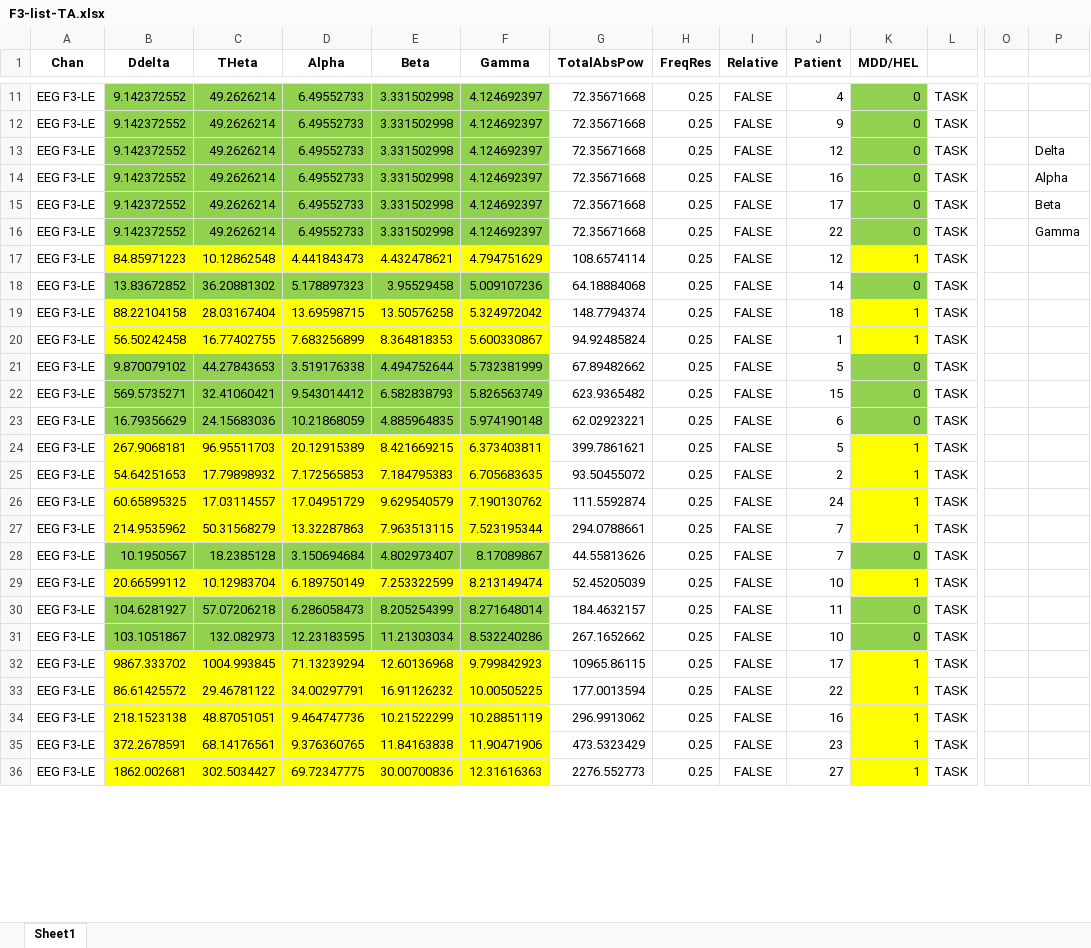
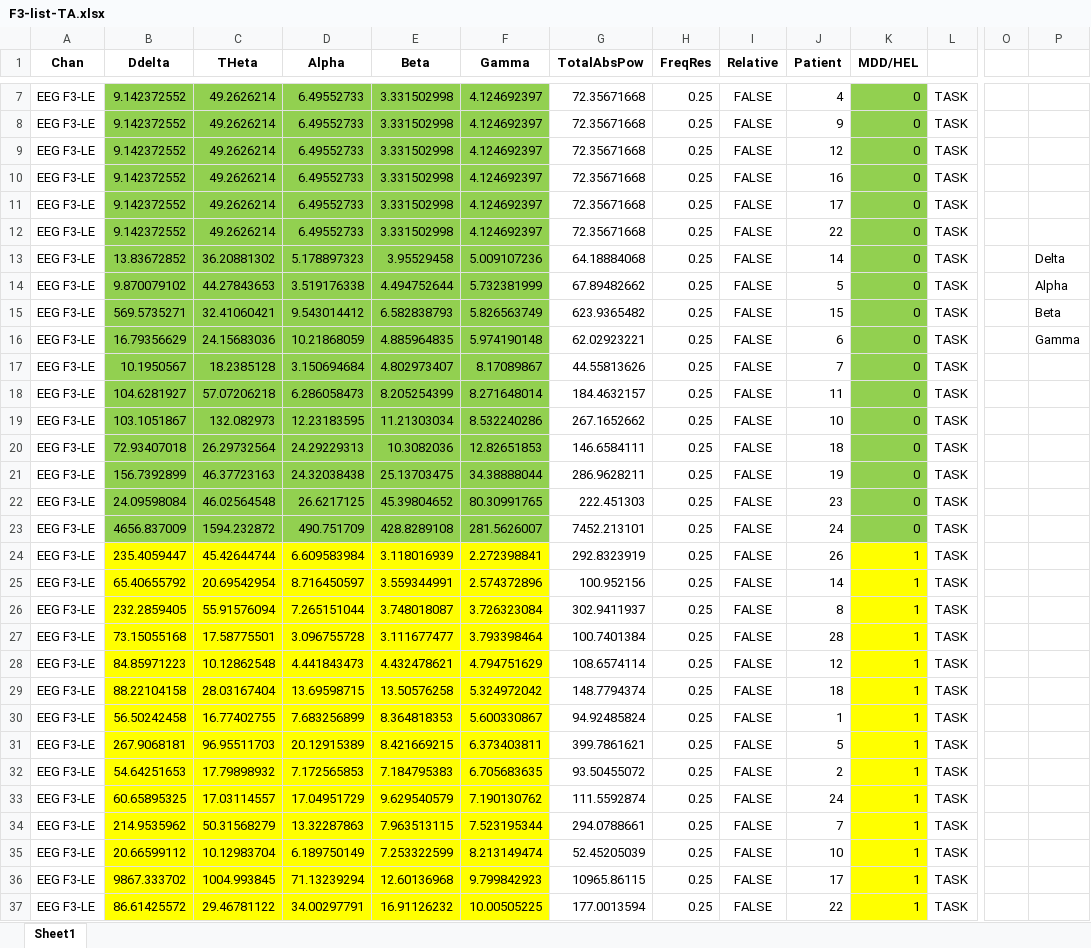
Before and after one commit to Thulana-Thidaswin/Intellignosis, an Excel workbook: Complete-spreadsheets/TASK/F3-list-TA.xlsx, sheet Sheet1, drawn as a sheet; only a part is shown, gaps mark what is left out; the shorter side is filled out with more unchanged rows; values as stored, in another font and other column widths than the file's, no borders; removed rows and columns are numbered as before the commit, all else as after; rows hold the shown columns only; the diff names each change by its address in the sheet, - before the commit and + after, or states it on an @@ line.

```diff
--- a/Complete-spreadsheets/TASK/F3-list-TA.xlsx (sheet Sheet1)
+++ b/Complete-spreadsheets/TASK/F3-list-TA.xlsx (sheet Sheet1)
-P9: Delta
+P9: (empty)
-P10: Alpha
+P10: (empty)
-P11: Beta
+P11: (empty)
-P12: Gamma
+P12: (empty)
+row 13: EEG F3-LE | 13.83672852 | 36.20881302 | 5.178897323 | 3.95529458 | 5.009107236 | 64.18884068 | 0.25 | FALSE | 14 | 0 | TASK |  | Delta
+row 14: EEG F3-LE | 9.870079102 | 44.27843653 | 3.519176338 | 4.494752644 | 5.732381999 | 67.89482662 | 0.25 | FALSE | 5 | 0 | TASK |  | Alpha
+row 15: EEG F3-LE | 569.5735271 | 32.41060421 | 9.543014412 | 6.582838793 | 5.826563749 | 623.9365482 | 0.25 | FALSE | 15 | 0 | TASK |  | Beta
+row 16: EEG F3-LE | 16.79356629 | 24.15683036 | 10.21868059 | 4.885964835 | 5.974190148 | 62.02923221 | 0.25 | FALSE | 6 | 0 | TASK |  | Gamma
@@ row 28 moved to row 17: EEG F3-LE @@
@@ row 30 moved to row 18: EEG F3-LE @@
@@ row 31 moved to row 19: EEG F3-LE @@
@@ row 37 moved to row 20: EEG F3-LE @@
@@ row 43 moved to row 21: EEG F3-LE @@
@@ row 45 moved to row 22: EEG F3-LE @@
@@ row 48 moved to row 23: EEG F3-LE @@
@@ row 2 moved to row 24: EEG F3-LE @@
@@ row 5 moved to row 25: EEG F3-LE @@
@@ row 6 moved to row 26: EEG F3-LE @@
@@ row 7 moved to row 27: EEG F3-LE @@
-row 18: EEG F3-LE | 13.83672852 | 36.20881302 | 5.178897323 | 3.95529458 | 5.009107236 | 64.18884068 | 0.25 | FALSE | 14 | 0 | TASK
-row 21: EEG F3-LE | 9.870079102 | 44.27843653 | 3.519176338 | 4.494752644 | 5.732381999 | 67.89482662 | 0.25 | FALSE | 5 | 0 | TASK
-row 22: EEG F3-LE | 569.5735271 | 32.41060421 | 9.543014412 | 6.582838793 | 5.826563749 | 623.9365482 | 0.25 | FALSE | 15 | 0 | TASK
-row 23: EEG F3-LE | 16.79356629 | 24.15683036 | 10.21868059 | 4.885964835 | 5.974190148 | 62.02923221 | 0.25 | FALSE | 6 | 0 | TASK
```
Also changed, not shown: Complete-spreadsheets/EO/F3-list-EO.xlsx, Complete-spreadsheets/EO/FP1-list-EO.xlsx, 33 other files.
